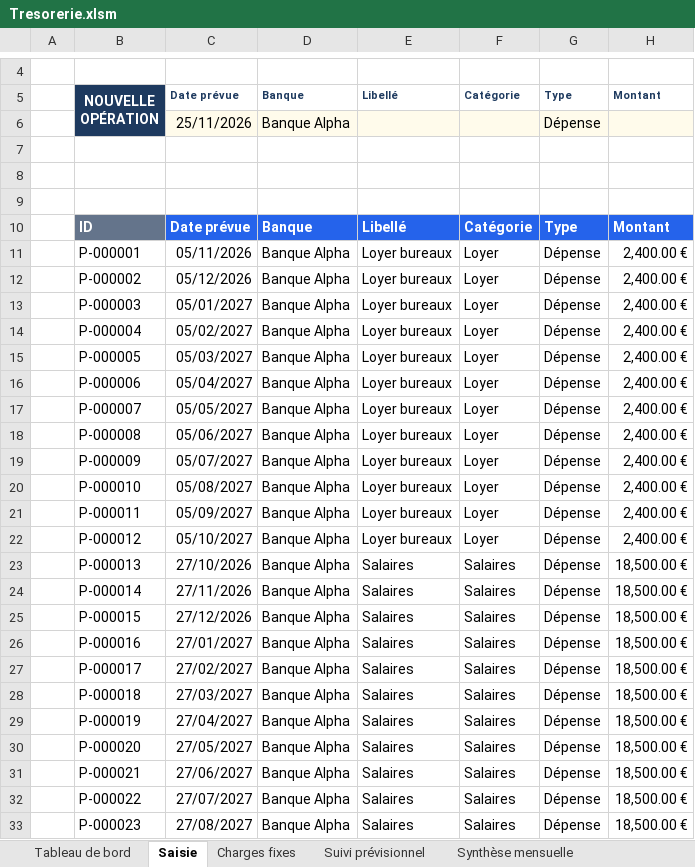
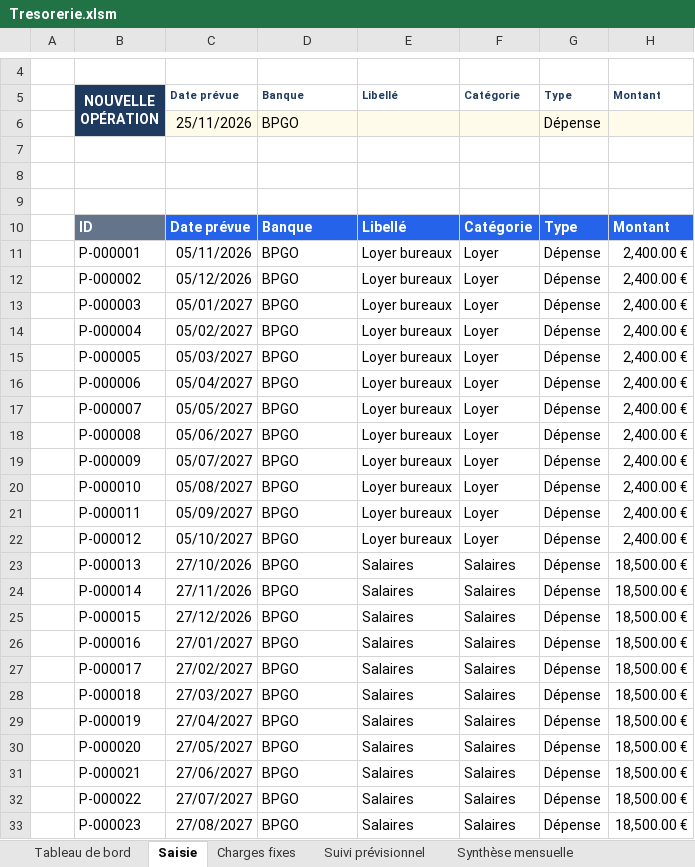
Before and after one commit to rkarepslego-byte/treso, an Excel workbook: dist/Tresorerie.xlsm, sheet Saisie, drawn as a sheet; only a part is shown, gaps mark what is left out; values as stored, in another font and other column widths than the file's, no borders; charts and pictures and conditional formats and table styles not drawn; the diff covers the shown part only; the diff names each change by its address in the sheet, - before the commit and + after, or states it on an @@ line.

```diff
--- a/dist/Tresorerie.xlsm (sheet Saisie)
+++ b/dist/Tresorerie.xlsm (sheet Saisie)
-D6: Banque Alpha
+D6: BPGO
-D11:D33: Banque Alpha
+D11:D33: BPGO
```
Also changed, not shown: 81 edited cells elsewhere in this sheet, sheet Charges fixes, sheet Paramètres, hidden cells, charts or pictures, 23 other files.
